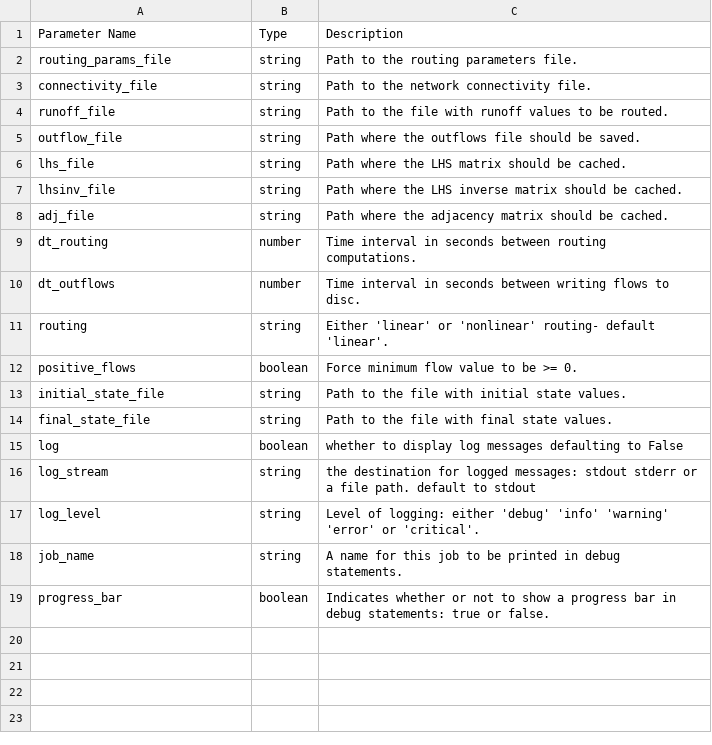
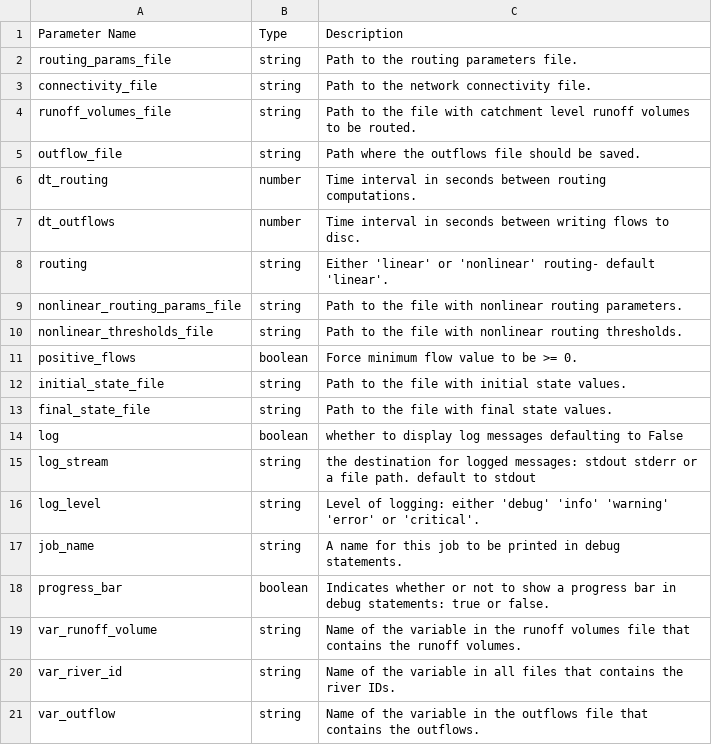
Before and after one commit to rileyhales/river-route, a CSV file: config_files/descriptions.csv, drawn as a sheet.

Commit message:
Calculate runoff volumes (#24)
* add runoff volume calculator

* parameterize variable names

```diff
--- a/config_files/descriptions.csv
+++ b/config_files/descriptions.csv
@@ -3,7 +3,4 @@ routing_params_file,string,Path to the routing parameters file.
 connectivity_file,string,Path to the network connectivity file.
-runoff_file,string,Path to the file with runoff values to be routed.
+runoff_volumes_file,string,Path to the file with catchment level runoff volumes to be routed.
 outflow_file,string,Path where the outflows file should be saved.
-lhs_file,string,Path where the LHS matrix should be cached.
-lhsinv_file,string,Path where the LHS inverse matrix should be cached.
-adj_file,string,Path where the adjacency matrix should be cached.
 dt_routing,number,Time interval in seconds between routing computations.
@@ -11,2 +8,4 @@ dt_outflows,number,Time interval in seconds between writing flows to disc.
 routing,string,Either 'linear' or 'nonlinear' routing- default 'linear'.
+nonlinear_routing_params_file,string,Path to the file with nonlinear routing parameters.
+nonlinear_thresholds_file,string,Path to the file with nonlinear routing thresholds.
 positive_flows,boolean,Force minimum flow value to be >= 0.
@@ -19 +18,4 @@ job_name,string,A name for this job to be printed in debug statements.
 progress_bar,boolean,Indicates whether or not to show a progress bar in debug statements: true or false.
+var_runoff_volume,string,Name of the variable in the runoff volumes file that contains the runoff volumes.
+var_river_id,string,Name of the variable in all files that contains the river IDs.
+var_outflow,string,Name of the variable in the outflows file that contains the outflows.
```
Also changed, not shown: 8 other files.
